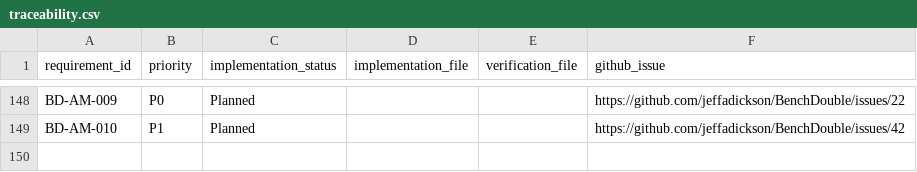
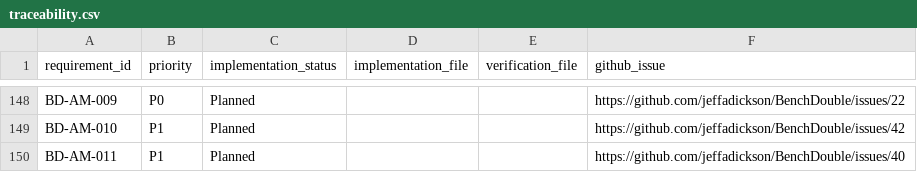
Before and after one commit to jeffadickson/BenchForge, a CSV file: requirements/traceability.csv, drawn as a sheet; only a part is shown, gaps mark what is left out; the diff names each change by its address in the sheet, - before the commit and + after, or states it on an @@ line.

Commit message:
Track generated instrument AutoMock adapters from typed instrument definitions

```diff
--- a/requirements/traceability.csv
+++ b/requirements/traceability.csv
+row 150: BD-AM-011 | P1 | Planned |  |  | https://github.com/jeffadickson/BenchDouble/issues/40
```
